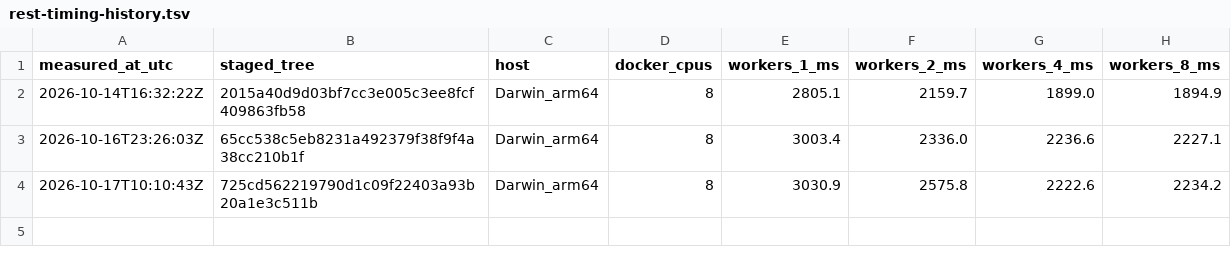
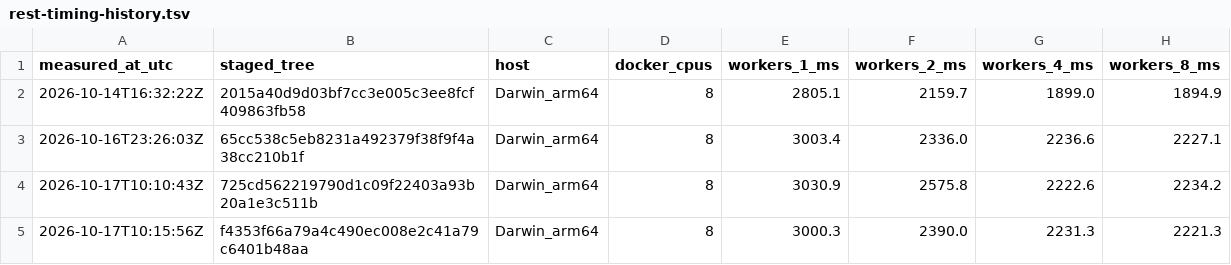
Before and after one commit to Qew7/Rogue-Survivor-Expanded, a TSV file: benchmarks/rest-timing-history.tsv, drawn as a sheet; the diff names each change by its address in the sheet, - before the commit and + after, or states it on an @@ line.

```diff
--- a/benchmarks/rest-timing-history.tsv
+++ b/benchmarks/rest-timing-history.tsv
+row 5: 2026-10-17T10:15:56Z | f4353f66a79a4c490ec008e2c41a79c6401b48aa | Darwin_arm64 | 8 | 3000.3 | 2390.0 | 2231.3 | 2221.3
```
Also changed, not shown: 4 other files.
